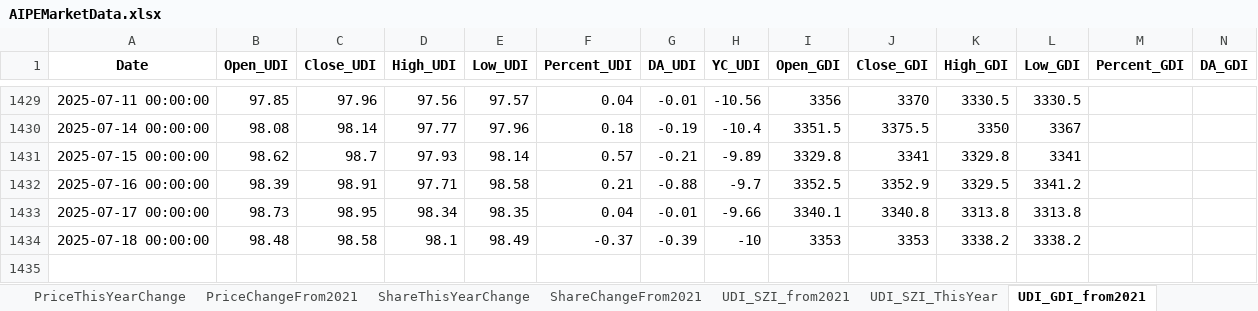
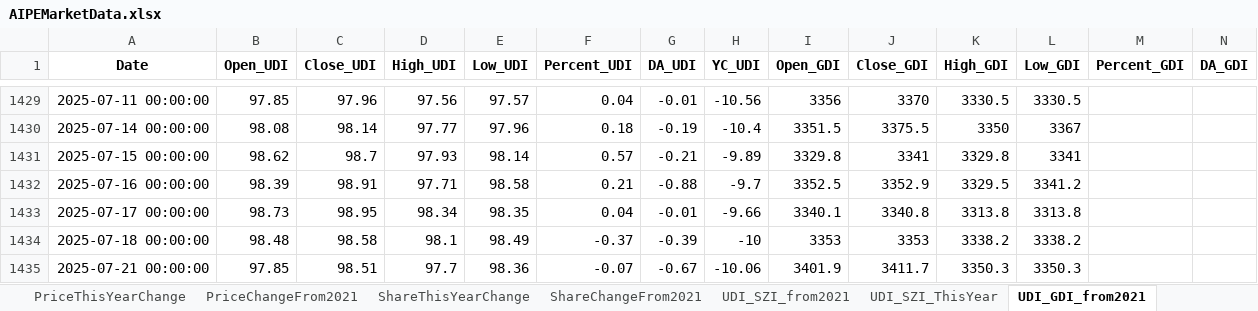
Before and after one commit to digital-era/AIPEMarketDashboard, an Excel workbook: AIPEMarketData.xlsx, sheet UDI_GDI_from2021, drawn as a sheet; only a part is shown, gaps mark what is left out; values as stored, in another font and other column widths than the file's, no borders; rows hold the shown columns only; the diff names each change by its address in the sheet, - before the commit and + after, or states it on an @@ line.

```diff
--- a/AIPEMarketData.xlsx (sheet UDI_GDI_from2021)
+++ b/AIPEMarketData.xlsx (sheet UDI_GDI_from2021)
+row 1435: 2025-07-21 00:00:00 | 97.85 | 98.51 | 97.7 | 98.36 | -0.07 | -0.67 | -10.06 | 3401.9 | 3411.7 | 3350.3 | 3350.3
```
Also changed, not shown: sheet DistributeHotIndustry, sheet PriceThisYearChange, sheet TopStockIn5DaysMainFund, sheet TopStockInTopPotScore, sheet ARGroup, sheet TopMainFund5Days, 5 more sheets, 1 other file.
